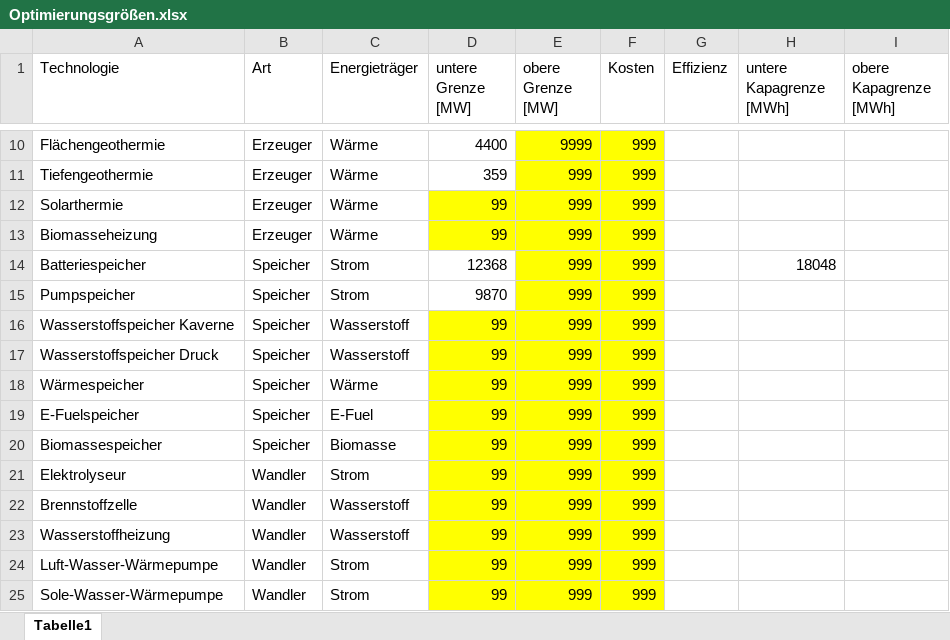
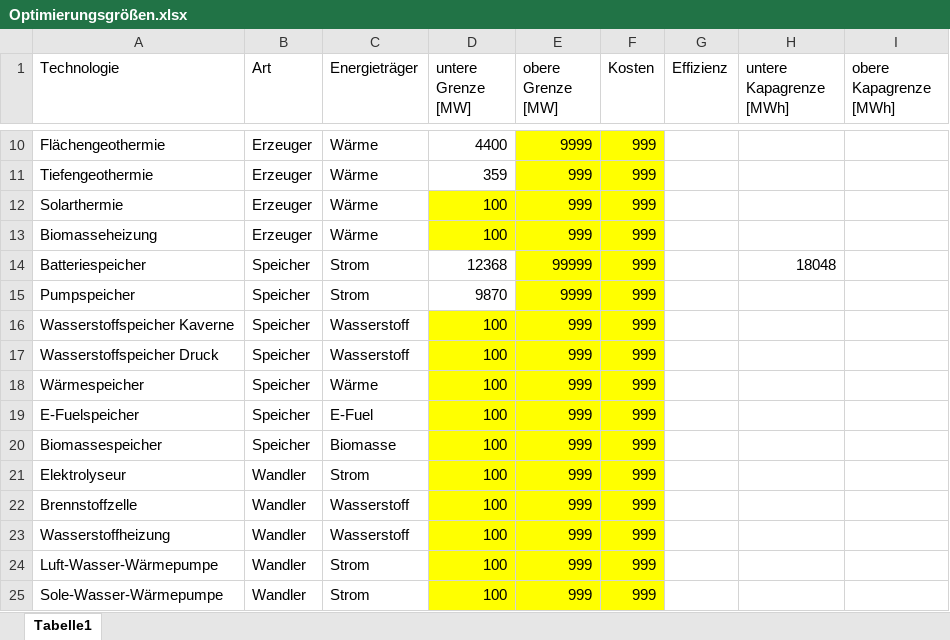
Before and after one commit to Johannes-res/knEBiD, an Excel workbook: data/Optimierungsgrößen.xlsx, sheet Tabelle1, drawn as a sheet; only a part is shown, gaps mark what is left out; values as stored, in another font and other column widths than the file's, no borders; the diff names each change by its address in the sheet, - before the commit and + after, or states it on an @@ line.

Commit message:
attribute 'Art' und 'Träger' hinzugefügt. vorbereitung für implementierung wandler und speicher. kosten*(inst_leistung-untere grenze)

```diff
--- a/data/Optimierungsgrößen.xlsx (sheet Tabelle1)
+++ b/data/Optimierungsgrößen.xlsx (sheet Tabelle1)
-D12:D13 (untere Grenze [MW]): 99
+D12:D13 (untere Grenze [MW]): 100
-E14 (obere Grenze [MW]): 999
+E14 (obere Grenze [MW]): 99999
-E15 (obere Grenze [MW]): 999
+E15 (obere Grenze [MW]): 9999
-D16:D25 (untere Grenze [MW]): 99
+D16:D25 (untere Grenze [MW]): 100
```
Also changed, not shown: 1 other file.
